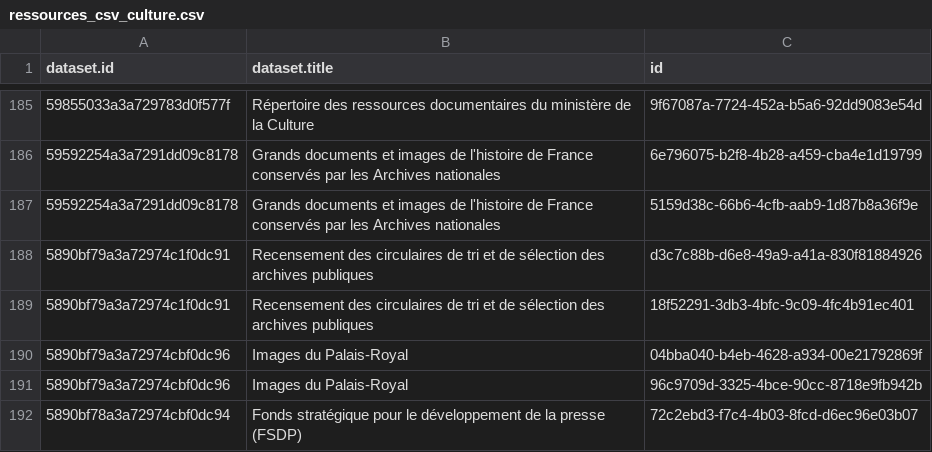
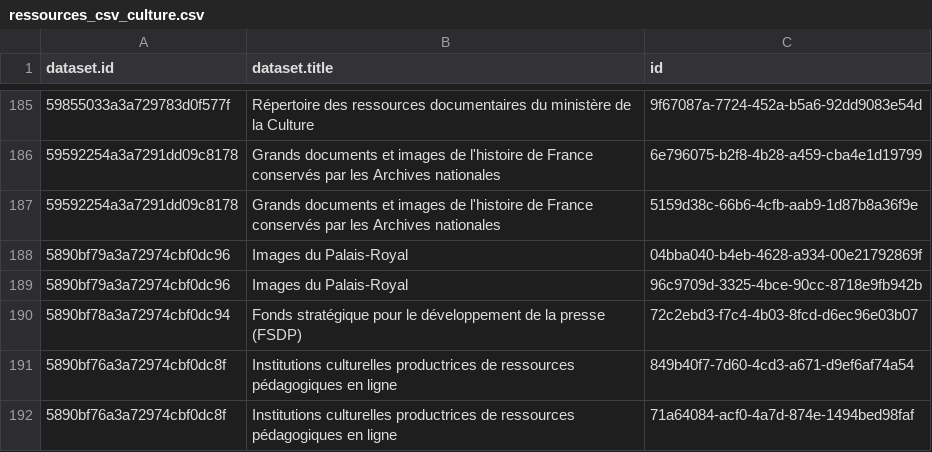
Before and after one commit to Tipicomm/DPNC, a CSV file: data/ressources_csv_culture.csv, drawn as a sheet; only a part is shown, gaps mark what is left out; the shorter side is filled out with more unchanged rows; the diff names each change by its address in the sheet, - before the commit and + after, or states it on an @@ line.

Commit message:
📄 Mise à jour automatique du fichier CSV dans /data [skip ci]

```diff
--- a/data/ressources_csv_culture.csv
+++ b/data/ressources_csv_culture.csv
-row 188: 5890bf79a3a72974c1f0dc91 | Recensement des circulaires de tri et de sélection des archives publiques | d3c7c88b-d6e8-49a9-a41a-830f81884926
-row 189: 5890bf79a3a72974c1f0dc91 | Recensement des circulaires de tri et de sélection des archives publiques | 18f52291-3db3-4bfc-9c09-4fc4b91ec401
```
